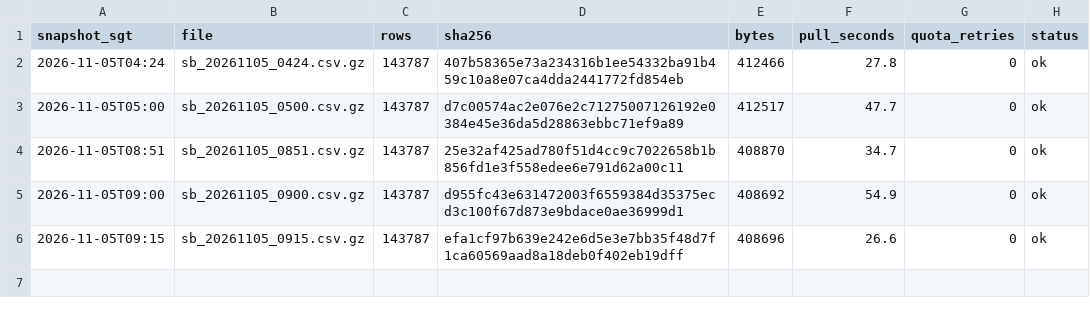
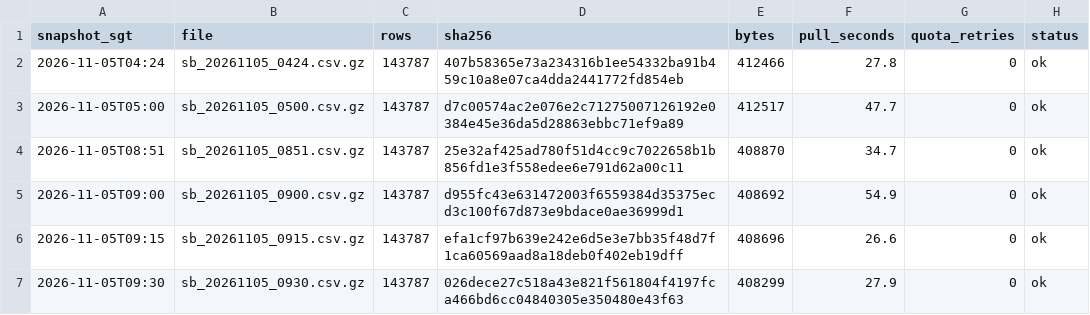
Before and after one commit to LUOaini1213/sg-bus-network-monitor, a CSV file: data/raw/speedbands/2026-11-05/manifest.csv, drawn as a sheet; the diff names each change by its address in the sheet, - before the commit and + after, or states it on an @@ line.

```diff
--- a/data/raw/speedbands/2026-11-05/manifest.csv
+++ b/data/raw/speedbands/2026-11-05/manifest.csv
+row 7: 2026-11-05T09:30 | sb_20261105_0930.csv.gz | 143787 | 026dece27c518a43e821f561804f4197fca466bd6cc04840305e350480e43f63 | 408299 | 27.9 | 0 | ok
```
Also changed, not shown: data/raw/incidents/2026-11-05/manifest.csv, 2 other files.
